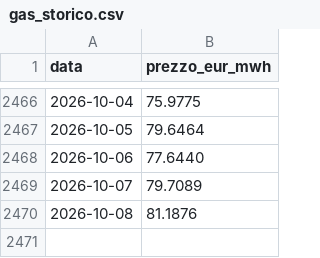
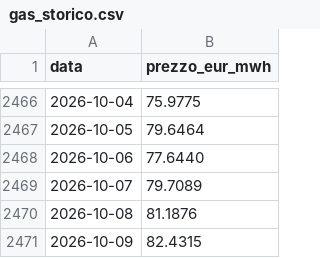
Before and after one commit to LMS-bot/pun-italia, a CSV file: gas_storico.csv, drawn as a sheet; only a part is shown, gaps mark what is left out; the diff names each change by its address in the sheet, - before the commit and + after, or states it on an @@ line.

```diff
--- a/gas_storico.csv
+++ b/gas_storico.csv
+row 2471: 2026-10-09 | 82.4315
```
Also changed, not shown: 5 other files.
